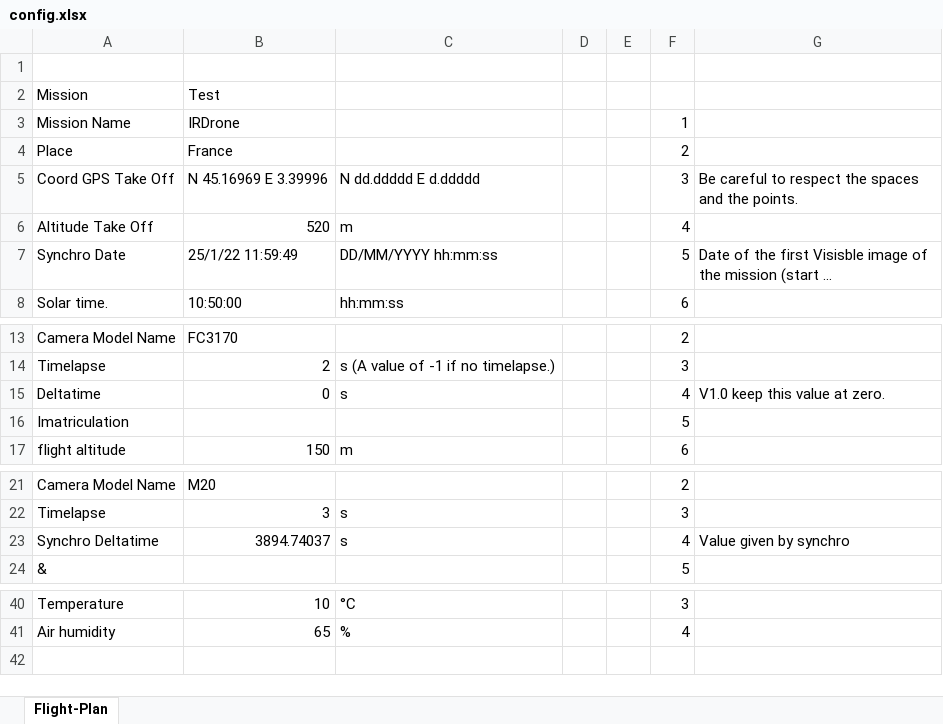
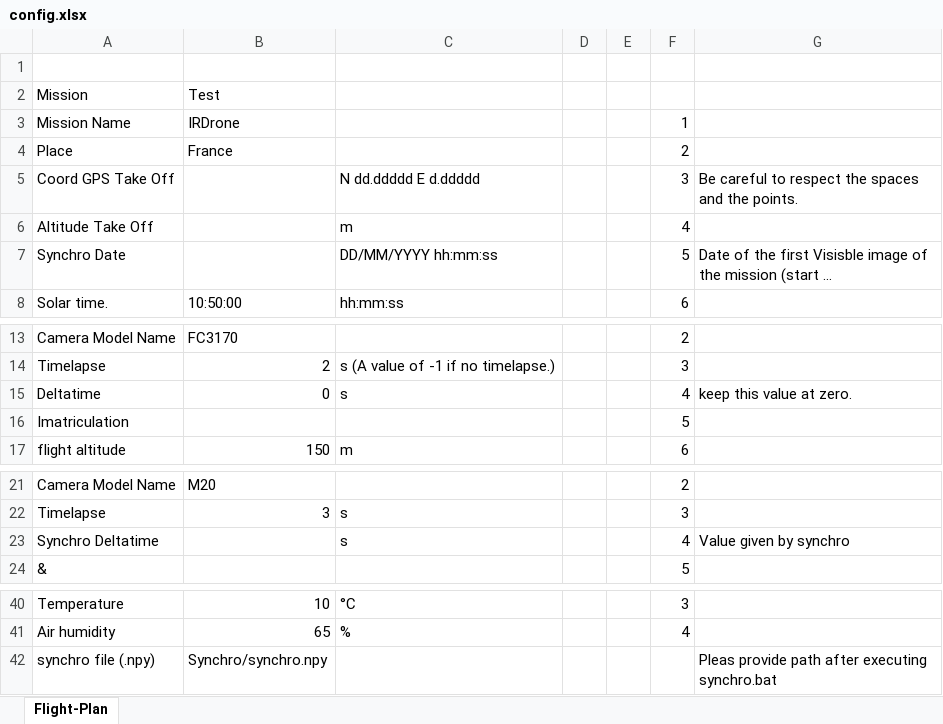
Before and after one commit to wisescootering/infrareddrone, an Excel workbook: Templates/config.xlsx, sheet Flight-Plan, drawn as a sheet; only a part is shown, gaps mark what is left out; long unchanged cells end in …; values as stored, in another font and other column widths than the file's, no cell formats; the diff names each change by its address in the sheet, - before the commit and + after, or states it on an @@ line.

Commit message:
#3 support synchro.npy in excel configuration
update documentation with ppt links

```diff
--- a/Templates/config.xlsx (sheet Flight-Plan)
+++ b/Templates/config.xlsx (sheet Flight-Plan)
-B5: N 45.16969 E 3.39996
+B5: (empty)
-B6: 520
+B6: (empty)
-B7: 25/1/22 11:59:49
+B7: (empty)
-G15: V1.0 keep this value at zero.
+G15: keep this value at zero.
-B23: 3894.74037
+B23: (empty)
+row 42: synchro file (.npy) | Synchro/synchro.npy |  |  |  |  | Pleas provide path after executing synchro.bat
```
Also changed, not shown: cell formats, 3 other files.
